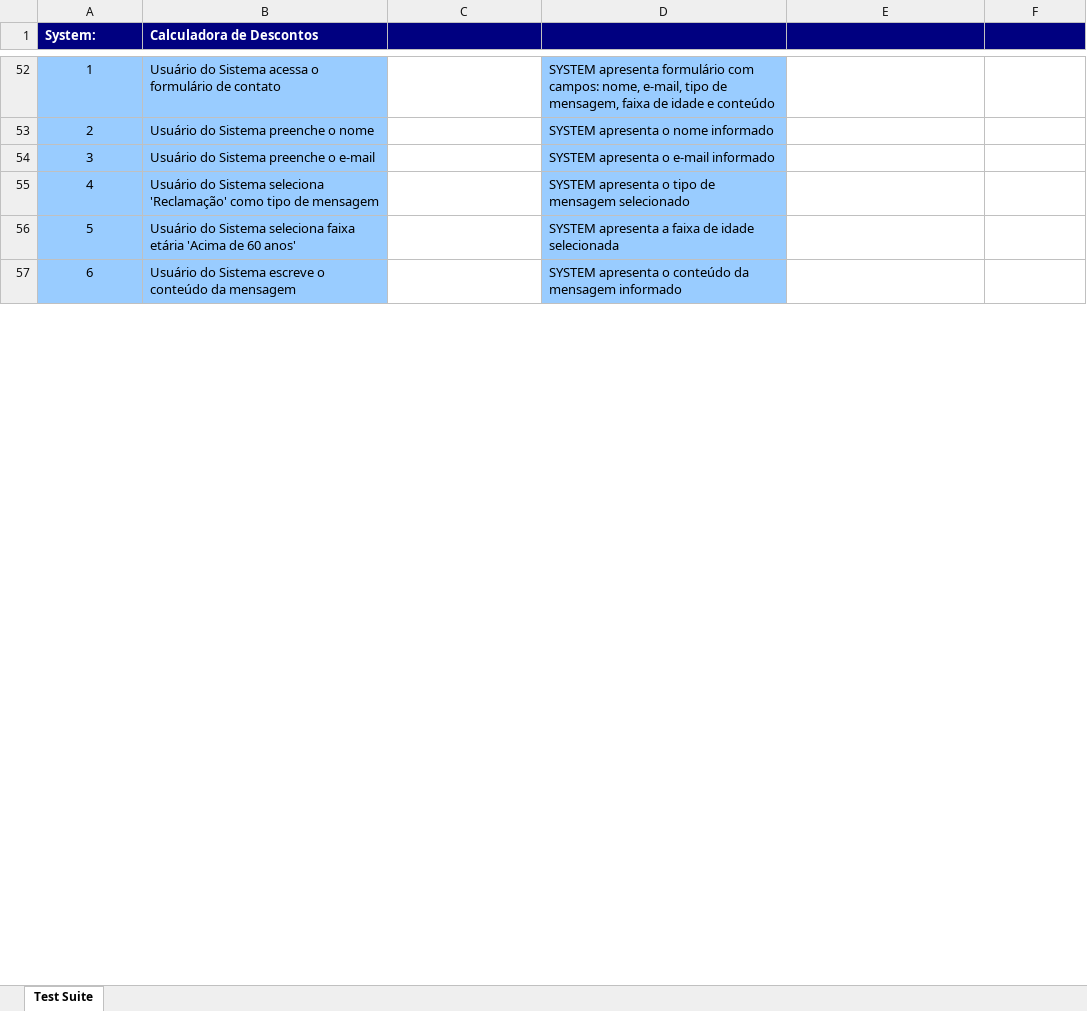
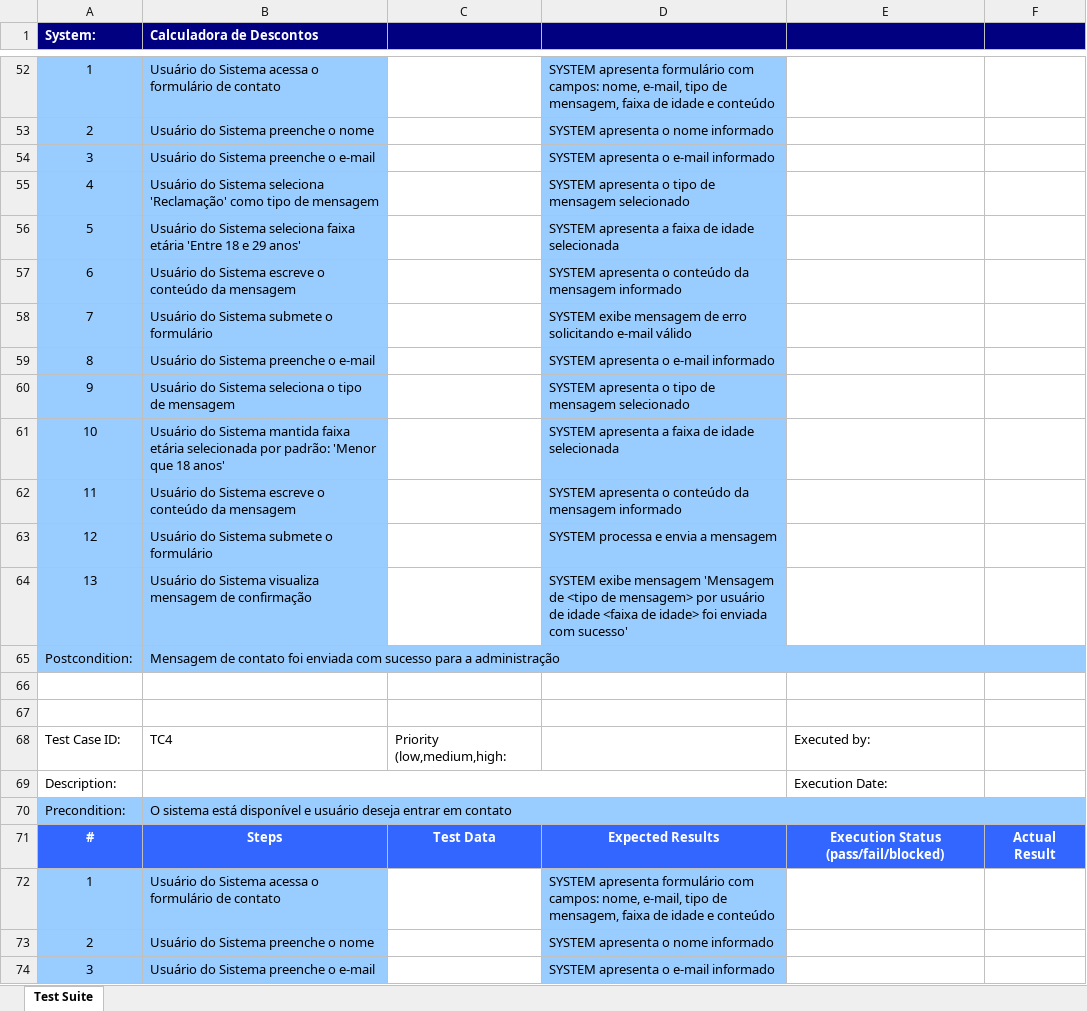
Before and after one commit to diegoquirino/calculadora-ucs, an Excel workbook: output/xlsx/UC007 - Enviar Mensagem de Contato--GTP-.xlsx, sheet Test Suite, drawn as a sheet; only a part is shown, gaps mark what is left out; the shorter side is filled out with more unchanged rows; values as stored, in another font and other column widths than the file's, no borders; the diff covers the shown part only; the diff names each change by its address in the sheet, - before the commit and + after, or states it on an @@ line.

```diff
--- a/output/xlsx/UC007 - Enviar Mensagem de Contato--GTP-.xlsx (sheet Test Suite)
+++ b/output/xlsx/UC007 - Enviar Mensagem de Contato--GTP-.xlsx (sheet Test Suite)
@@ row 35 moved to row 56: 5 @@
+row 57: 6 | Usuário do Sistema escreve o conteúdo da mensagem |  | SYSTEM apresenta o conteúdo da mensagem informado
+row 58: 7 | Usuário do Sistema submete o formulário |  | SYSTEM exibe mensagem de erro solicitando e-mail válido
+row 59: 8 | Usuário do Sistema preenche o e-mail |  | SYSTEM apresenta o e-mail informado
+row 60: 9 | Usuário do Sistema seleciona o tipo de mensagem |  | SYSTEM apresenta o tipo de mensagem selecionado
+row 61: 10 | Usuário do Sistema mantida faixa etária selecionada por padrão: 'Menor que 18 anos' |  | SYSTEM apresenta a faixa de idade selecionada
+row 62: 11 | Usuário do Sistema escreve o conteúdo da mensagem |  | SYSTEM apresenta o conteúdo da mensagem informado
+row 63: 12 | Usuário do Sistema submete o formulário |  | SYSTEM processa e envia a mensagem
+row 64: 13 | Usuário do Sistema visualiza mensagem de confirmação |  | SYSTEM exibe mensagem 'Mensagem de <tipo de mensagem> por usuário de idade <faixa de idade> foi enviada com sucesso'
+row 65: Postcondition: | Mensagem de contato foi enviada com sucesso para a administração
+row 66: (empty)
+row 67: (empty)
+row 68: Test Case ID: | TC4 | Priority (low,medium,high: |  | Executed by:
+row 69: Description: |  |  |  | Execution Date:
+row 70: Precondition: | O sistema está disponível e usuário deseja entrar em contato
+row 71: # | Steps | Test Data | Expected Results | Execution Status (pass/fail/blocked) | Actual Result
+row 72: 1 | Usuário do Sistema acessa o formulário de contato |  | SYSTEM apresenta formulário com campos: nome, e-mail, tipo de mensagem, faixa de idade e conteúdo
+row 73: 2 | Usuário do Sistema preenche o nome |  | SYSTEM apresenta o nome informado
+row 74: 3 | Usuário do Sistema preenche o e-mail |  | SYSTEM apresenta o e-mail informado
```
Also changed, not shown: 46 added rows, 1 moved row and 23 edited cells elsewhere in this sheet, output/xlsx/UC007 - Enviar Mensagem de Contato--ART-.xlsx, output/xlsx/UC007 - Enviar Mensagem de Contato--GT-.xlsx, 1 other file.
